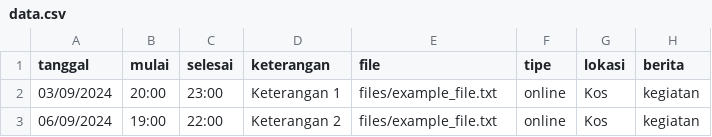
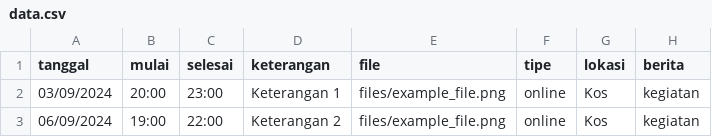
Before and after one commit to insanansharyrasul/ipb_auto_logbook, a CSV file: data.csv, drawn as a sheet.

Commit message:
chore: change 'file' fields example to .png

```diff
--- a/data.csv
+++ b/data.csv
@@ -1,3 +1,3 @@
 tanggal,mulai,selesai,keterangan,file,tipe,lokasi,berita
-03/09/2024,20:00,23:00,"Keterangan 1",files/example_file.txt,online,Kos,kegiatan
-06/09/2024,19:00,22:00,"Keterangan 2",files/example_file.txt,online,Kos,kegiatan
+03/09/2024,20:00,23:00,"Keterangan 1",files/example_file.png,online,Kos,kegiatan
+06/09/2024,19:00,22:00,"Keterangan 2",files/example_file.png,online,Kos,kegiatan
```
